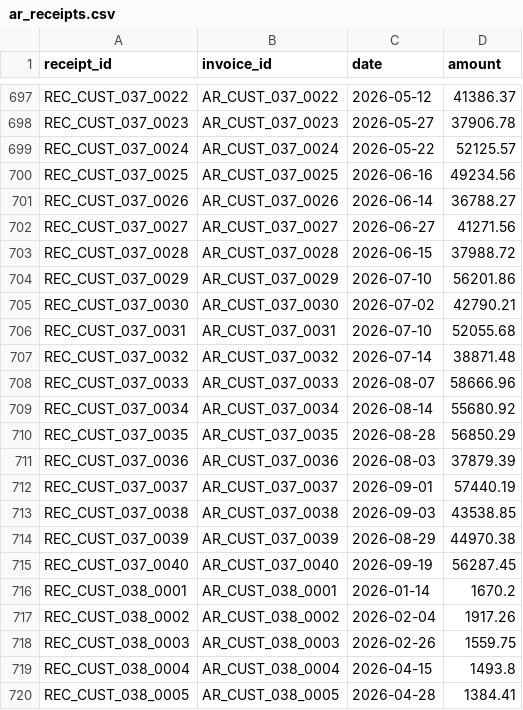
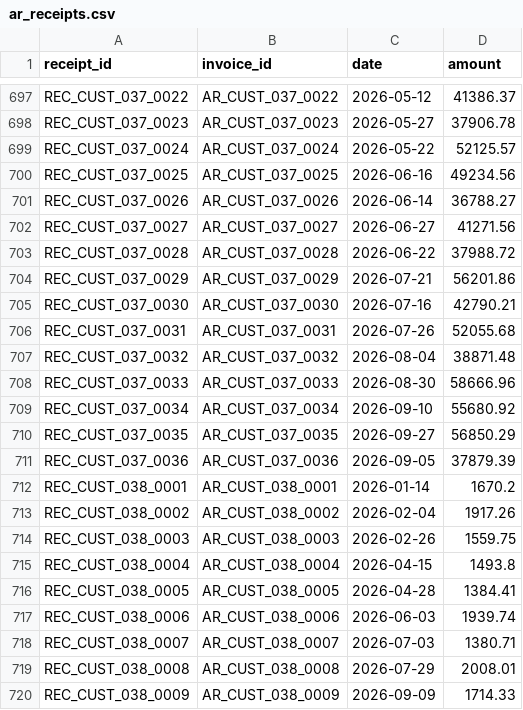
Before and after one commit to sharkolsdj/headroom-monitor, a CSV file: data/synthetic/S4_outflow_spike/ar_receipts.csv, drawn as a sheet; only a part is shown, gaps mark what is left out; the shorter side is filled out with more unchanged rows.

```diff
--- a/data/synthetic/S4_outflow_spike/ar_receipts.csv
+++ b/data/synthetic/S4_outflow_spike/ar_receipts.csv
@@ -702,15 +702,11 @@ REC_CUST_037_0026,AR_CUST_037_0026,2026-06-14,36788.27
 REC_CUST_037_0027,AR_CUST_037_0027,2026-06-27,41271.56
-REC_CUST_037_0028,AR_CUST_037_0028,2026-06-15,37988.72
-REC_CUST_037_0029,AR_CUST_037_0029,2026-07-10,56201.86
-REC_CUST_037_0030,AR_CUST_037_0030,2026-07-02,42790.21
-REC_CUST_037_0031,AR_CUST_037_0031,2026-07-10,52055.68
-REC_CUST_037_0032,AR_CUST_037_0032,2026-07-14,38871.48
-REC_CUST_037_0033,AR_CUST_037_0033,2026-08-07,58666.96
-REC_CUST_037_0034,AR_CUST_037_0034,2026-08-14,55680.92
-REC_CUST_037_0035,AR_CUST_037_0035,2026-08-28,56850.29
-REC_CUST_037_0036,AR_CUST_037_0036,2026-08-03,37879.39
-REC_CUST_037_0037,AR_CUST_037_0037,2026-09-01,57440.19
-REC_CUST_037_0038,AR_CUST_037_0038,2026-09-03,43538.85
-REC_CUST_037_0039,AR_CUST_037_0039,2026-08-29,44970.38
-REC_CUST_037_0040,AR_CUST_037_0040,2026-09-19,56287.45
+REC_CUST_037_0028,AR_CUST_037_0028,2026-06-22,37988.72
+REC_CUST_037_0029,AR_CUST_037_0029,2026-07-21,56201.86
+REC_CUST_037_0030,AR_CUST_037_0030,2026-07-16,42790.21
+REC_CUST_037_0031,AR_CUST_037_0031,2026-07-26,52055.68
+REC_CUST_037_0032,AR_CUST_037_0032,2026-08-04,38871.48
+REC_CUST_037_0033,AR_CUST_037_0033,2026-08-30,58666.96
+REC_CUST_037_0034,AR_CUST_037_0034,2026-09-10,55680.92
+REC_CUST_037_0035,AR_CUST_037_0035,2026-09-27,56850.29
+REC_CUST_037_0036,AR_CUST_037_0036,2026-09-05,37879.39
 REC_CUST_038_0001,AR_CUST_038_0001,2026-01-14,1670.2
```
Also changed, not shown: data/synthetic/S2_big_customer/ar_receipts.csv, data/synthetic/S2_big_customer/bank_balances.csv, 20 other files.
